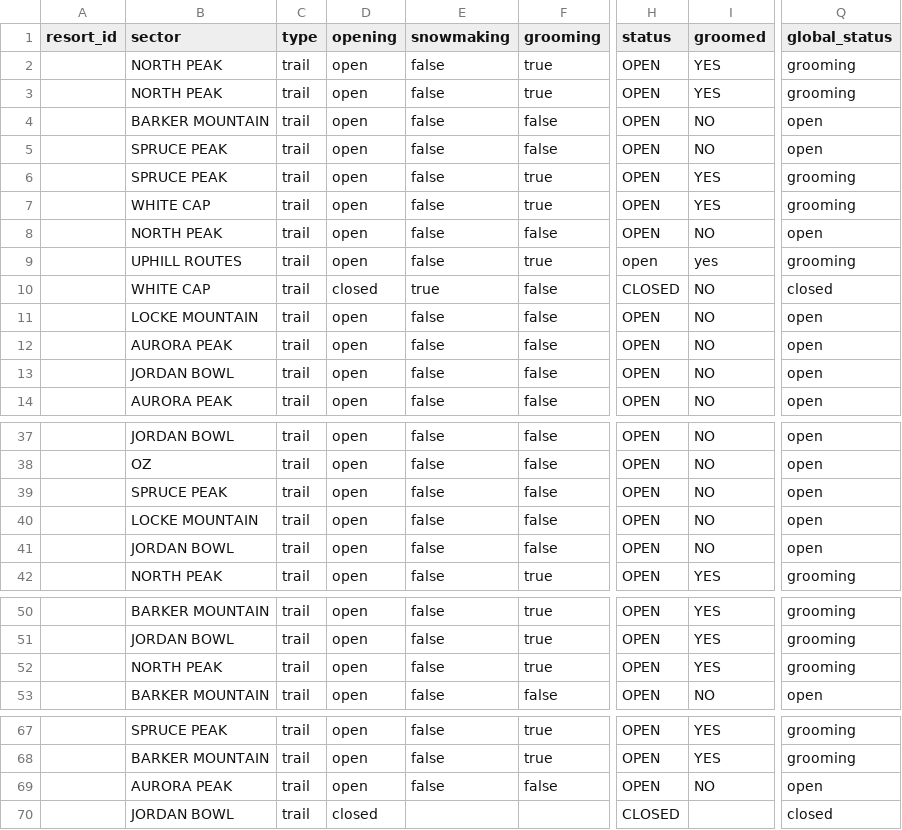
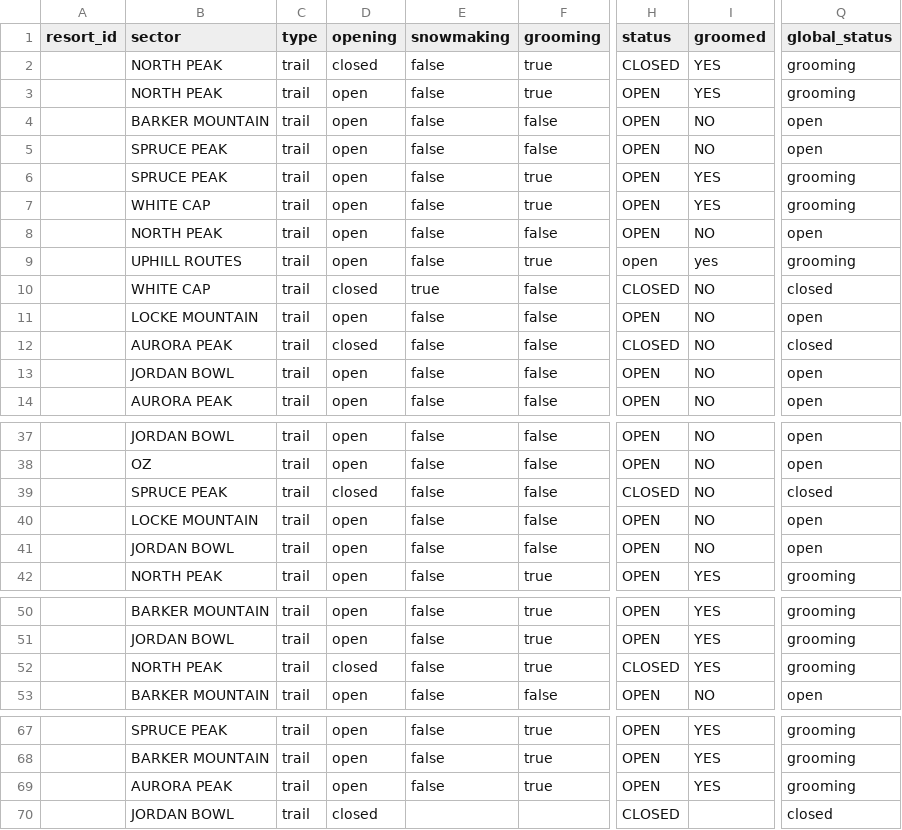
Before and after one commit to abkfenris/SundayRiverConditions, a CSV file: trails.csv, drawn as a sheet; only a part is shown, gaps mark what is left out; the diff covers the shown part only; the diff names each change by its address in the sheet, - before the commit and + after, or states it on an @@ line.

```diff
--- a/trails.csv
+++ b/trails.csv
-D2 (opening): open
+D2 (opening): closed
-H2 (status): OPEN
+H2 (status): CLOSED
-D12 (opening): open
+D12 (opening): closed
-H12 (status): OPEN
+H12 (status): CLOSED
-Q12 (global_status): open
+Q12 (global_status): closed
-D39 (opening): open
+D39 (opening): closed
-H39 (status): OPEN
+H39 (status): CLOSED
-Q39 (global_status): open
+Q39 (global_status): closed
-D52 (opening): open
+D52 (opening): closed
-H52 (status): OPEN
+H52 (status): CLOSED
-F69 (grooming): false
+F69 (grooming): true
-I69 (groomed): NO
+I69 (groomed): YES
-Q69 (global_status): open
+Q69 (global_status): grooming
```
Also changed, not shown: 25 edited cells elsewhere in this file, lifts.csv, 1 other file.
